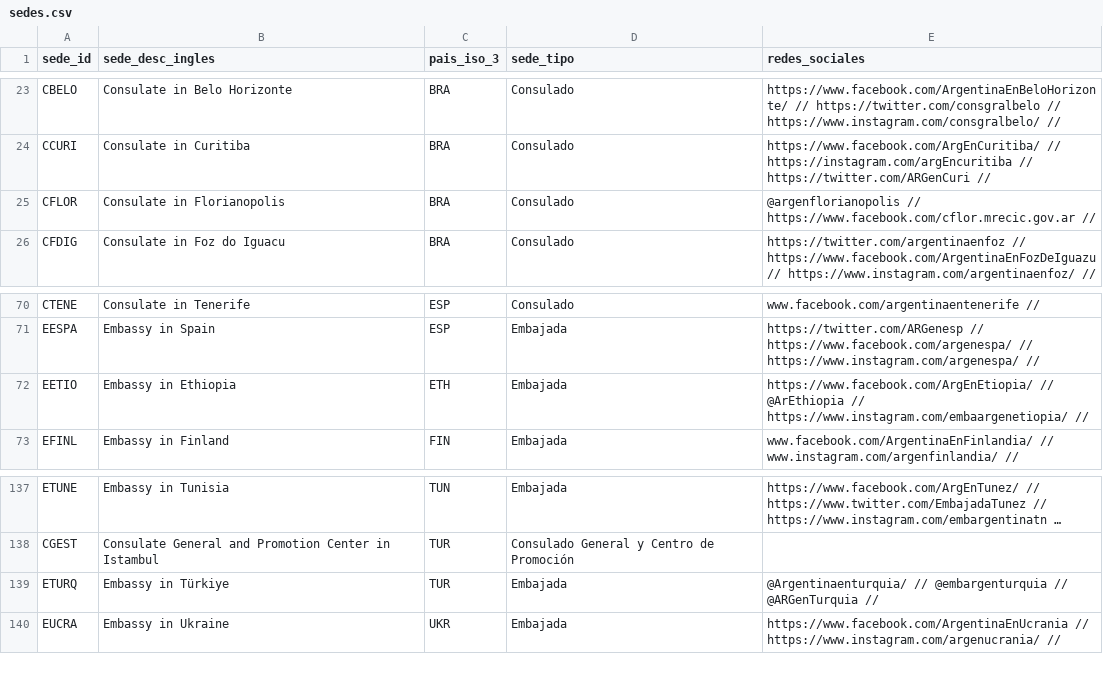
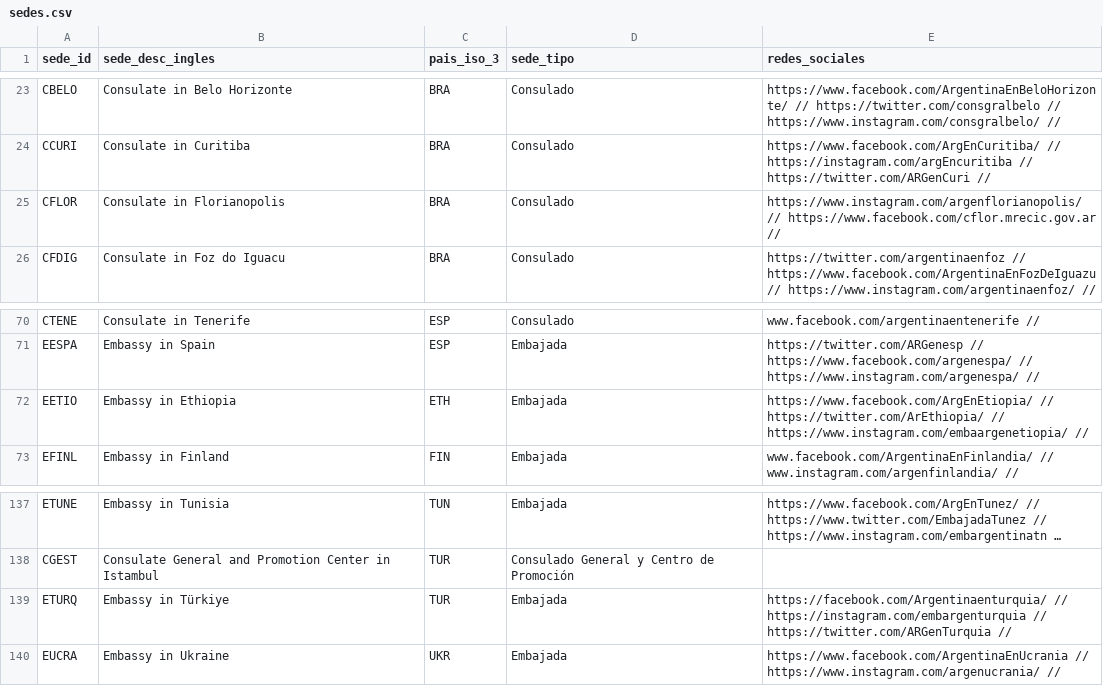
Before and after one commit to IMAbril/TP_LaboDatos, a CSV file: tablas_limpias/sedes.csv, drawn as a sheet; only a part is shown, gaps mark what is left out; long unchanged cells end in …; the diff covers the shown part only; the diff names each change by its address in the sheet, - before the commit and + after, or states it on an @@ line.

```diff
--- a/tablas_limpias/sedes.csv
+++ b/tablas_limpias/sedes.csv
-E25 (redes_sociales): @argenflorianopolis // https://www.facebook.com/cflor.mrecic.gov.ar…
+E25 (redes_sociales): https://www.instagram.com/argenflorianopolis/ // https://www.facebook.com/cflor.mrecic.gov.ar…
-E72 (redes_sociales): https://www.facebook.com/ArgEnEtiopia/ // @ArEthiopia // https://www.instagram.com/embaargenetiopia/…
+E72 (redes_sociales): https://www.facebook.com/ArgEnEtiopia/ // https://twitter.com/ArEthiopia/ // https://www.instagram.com/embaargenetiopia/…
-E139 (redes_sociales): @Argentinaenturquia/ // @embargenturquia // @ARGenTurquia //
+E139 (redes_sociales): https://facebook.com/Argentinaenturquia/ // https://instagram.com/embargenturquia // https://twitter.com/ARGenTurquia //
```
Also changed, not shown: 17 edited cells elsewhere in this file, 1 other file.
